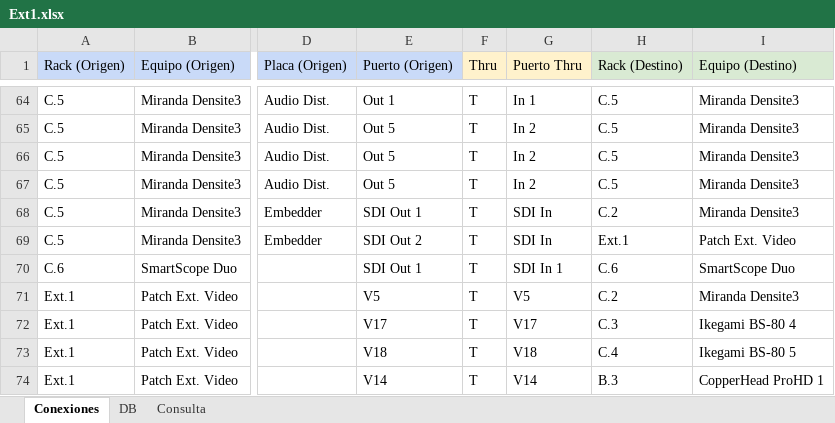
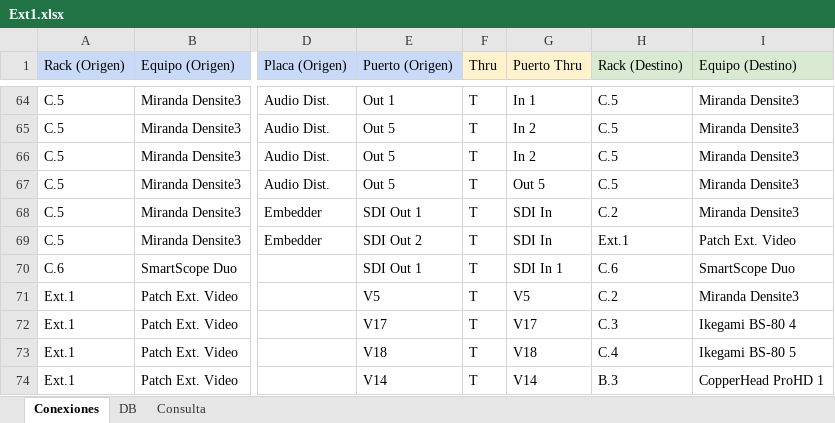
Before and after one commit to mmuccillo55/A7K9X2QF, an Excel workbook: Ext1.xlsx, sheet Conexiones, drawn as a sheet; only a part is shown, gaps mark what is left out; values as stored, in another font and other column widths than the file's, no borders; charts and pictures and conditional formats not drawn; the diff names each change by its address in the sheet, - before the commit and + after, or states it on an @@ line.

Commit message:
Add files via upload

```diff
--- a/Ext1.xlsx (sheet Conexiones)
+++ b/Ext1.xlsx (sheet Conexiones)
-G67 (Puerto Thru): In 2
+G67 (Puerto Thru): Out 5
```
Also changed, not shown: sheet Consulta.
